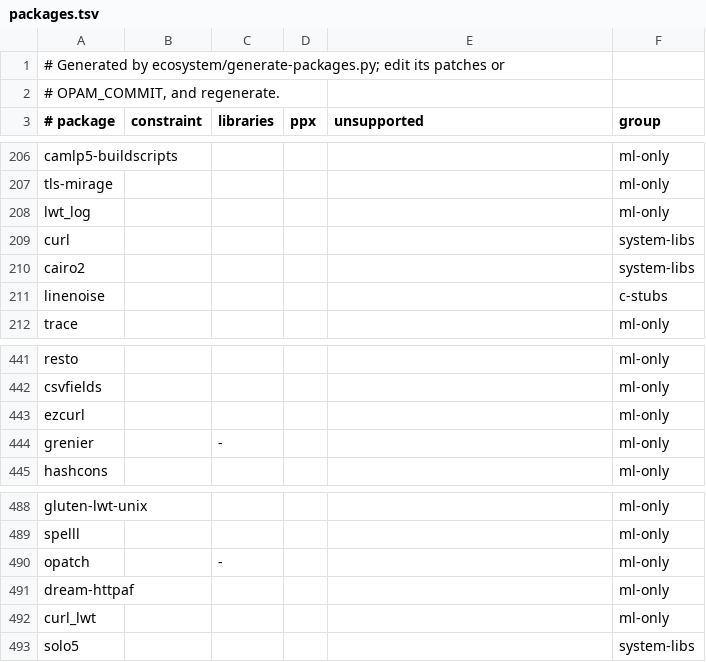
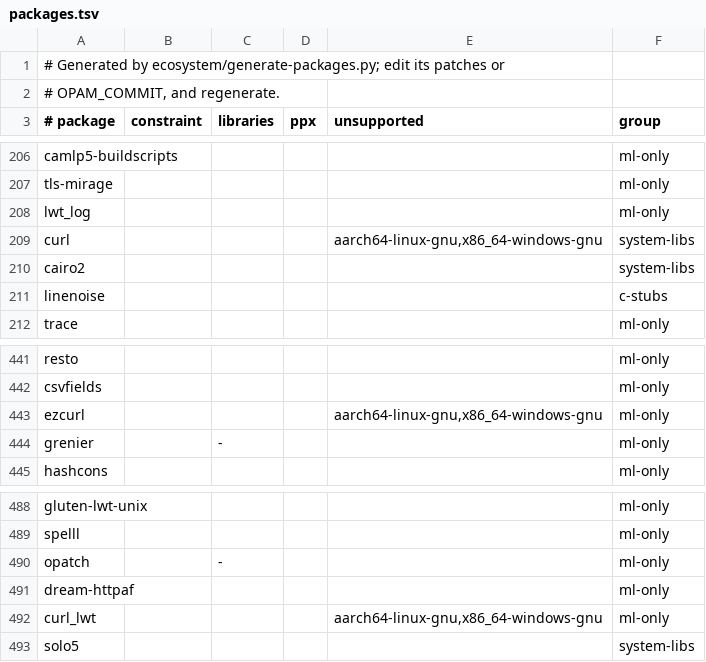
Before and after one commit to shreyascodes-tech/zcaml, a TSV file: ecosystem/packages.tsv, drawn as a sheet; only a part is shown, gaps mark what is left out.

```diff
--- a/ecosystem/packages.tsv
+++ b/ecosystem/packages.tsv
@@ -208,3 +208,3 @@ tls-mirage					ml-only
 lwt_log					ml-only
-curl					system-libs
+curl				aarch64-linux-gnu,x86_64-windows-gnu	system-libs
 cairo2					system-libs
@@ -442,3 +442,3 @@ resto					ml-only
 csvfields					ml-only
-ezcurl					ml-only
+ezcurl				aarch64-linux-gnu,x86_64-windows-gnu	ml-only
 grenier		-			ml-only
@@ -491,3 +491,3 @@ opatch		-			ml-only
 dream-httpaf					ml-only
-curl_lwt					ml-only
+curl_lwt				aarch64-linux-gnu,x86_64-windows-gnu	ml-only
 solo5					system-libs
```
Also changed, not shown: 2 other files.
